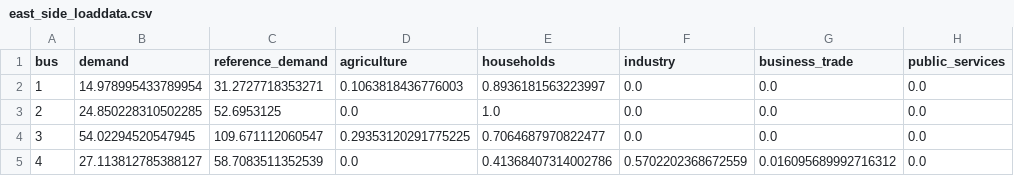
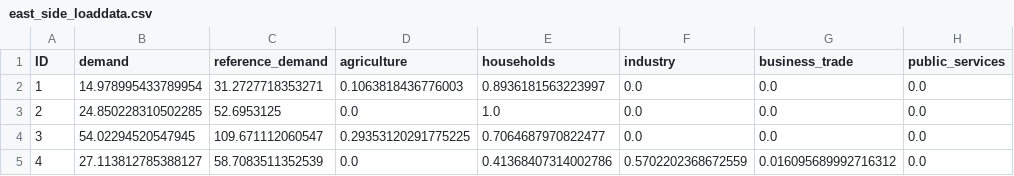
Before and after one commit to SINTEF-Power-system-asset-management/SintPowerGraphs.jl, a CSV file: examples/cases/east_side_loaddata.csv, drawn as a sheet; only a part is shown; the diff names each change by its address in the sheet, - before the commit and + after, or states it on an @@ line.

```diff
--- a/examples/cases/east_side_loaddata.csv
+++ b/examples/cases/east_side_loaddata.csv
-A1: bus
+A1: ID
```
Also changed, not shown: 3 other files.
